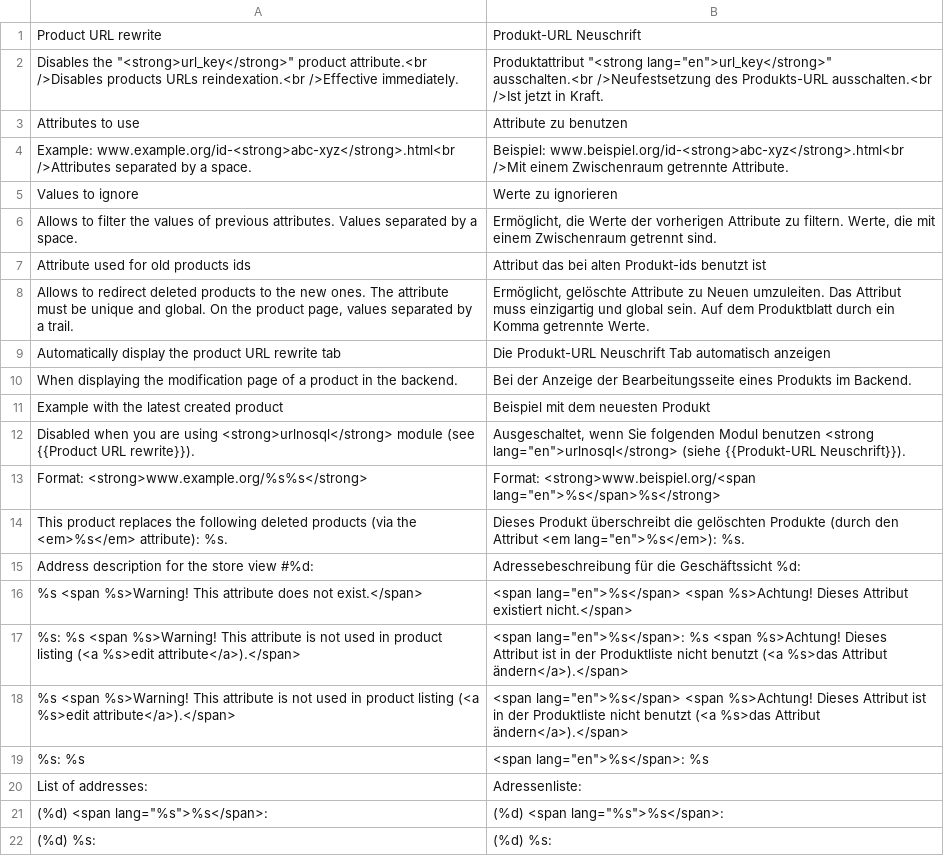
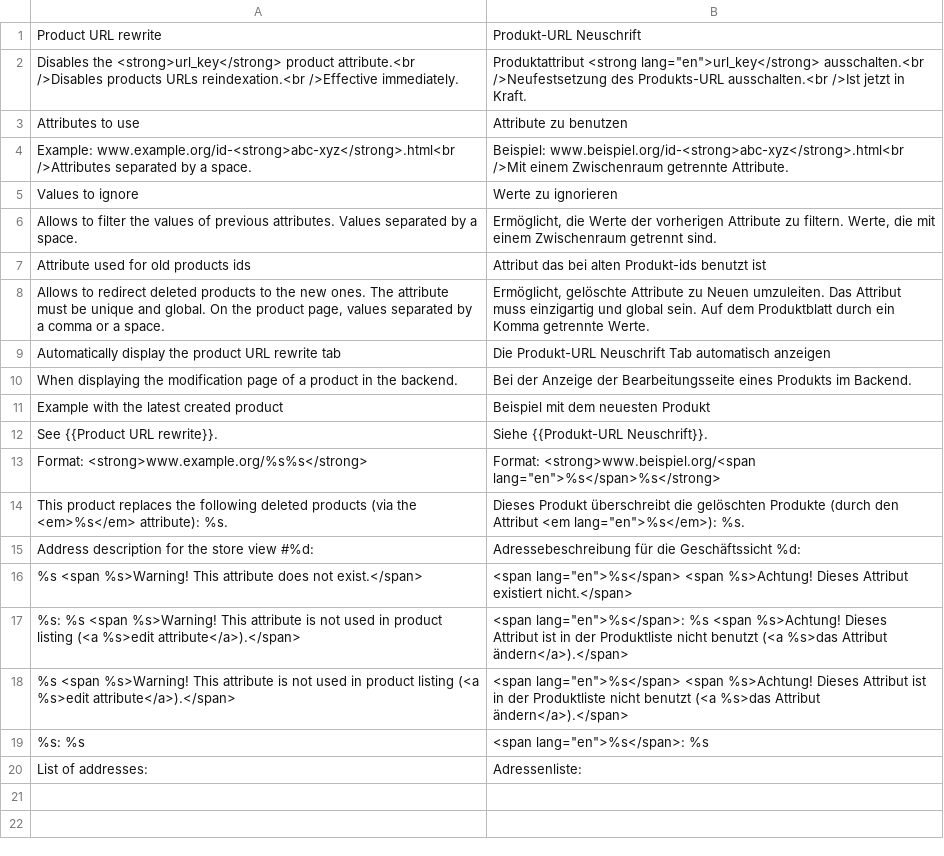
Before and after one commit to luigifab/openmage-urlnosql, a CSV file: app/locale/de_AT/Luigifab_Urlnosql.csv, drawn as a sheet.

```diff
--- a/app/locale/de_AT/Luigifab_Urlnosql.csv
+++ b/app/locale/de_AT/Luigifab_Urlnosql.csv
@@ -1,3 +1,3 @@
 "Product URL rewrite","Produkt-URL Neuschrift"
-"Disables the ""<strong>url_key</strong>"" product attribute.<br />Disables products URLs reindexation.<br />Effective immediately.","Produktattribut ""<strong lang=""en"">url_key</strong>"" ausschalten.<br />Neufestsetzung des Produkts-URL ausschalten.<br />Ist jetzt in Kraft."
+"Disables the <strong>url_key</strong> product attribute.<br />Disables products URLs reindexation.<br />Effective immediately.","Produktattribut <strong lang=""en"">url_key</strong> ausschalten.<br />Neufestsetzung des Produkts-URL ausschalten.<br />Ist jetzt in Kraft."
 "Attributes to use","Attribute zu benutzen"
@@ -7,3 +7,3 @@
 "Attribute used for old products ids","Attribut das bei alten Produkt-ids benutzt ist"
-"Allows to redirect deleted products to the new ones. The attribute must be unique and global. On the product page, values separated by a trail.","Ermöglicht, gelöschte Attribute zu Neuen umzuleiten. Das Attribut muss einzigartig und global sein. Auf dem Produktblatt durch ein Komma getrennte Werte."
+"Allows to redirect deleted products to the new ones. The attribute must be unique and global. On the product page, values separated by a comma or a space.","Ermöglicht, gelöschte Attribute zu Neuen umzuleiten. Das Attribut muss einzigartig und global sein. Auf dem Produktblatt durch ein Komma getrennte Werte."
 "Automatically display the product URL rewrite tab","Die Produkt-URL Neuschrift Tab automatisch anzeigen"
@@ -11,3 +11,3 @@
 "Example with the latest created product","Beispiel mit dem neuesten Produkt"
-"Disabled when you are using <strong>urlnosql</strong> module (see {{Product URL rewrite}}).","Ausgeschaltet, wenn Sie folgenden Modul benutzen <strong lang=""en"">urlnosql</strong> (siehe {{Produkt-URL Neuschrift}})."
+"See {{Product URL rewrite}}.","Siehe {{Produkt-URL Neuschrift}}."
 "Format: <strong>www.example.org/%s%s</strong>","Format: <strong>www.beispiel.org/<span lang=""en"">%s</span>%s</strong>"
@@ -20,3 +20 @@
 "List of addresses:","Adressenliste:"
-"(%d) <span lang=""%s"">%s</span>:","(%d) <span lang=""%s"">%s</span>:"
-"(%d) %s:","(%d) %s:"
```
Also changed, not shown: app/locale/de_CH/Luigifab_Urlnosql.csv, app/locale/de_DE/Luigifab_Urlnosql.csv, 44 other files.
